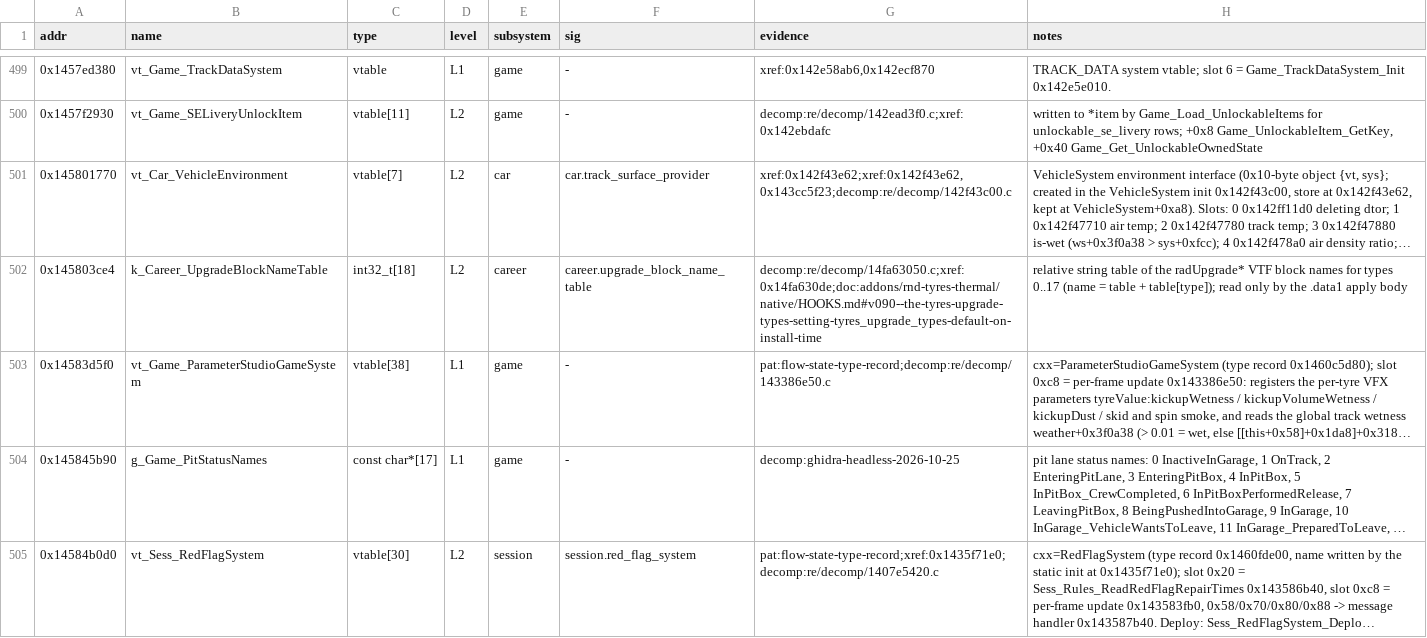
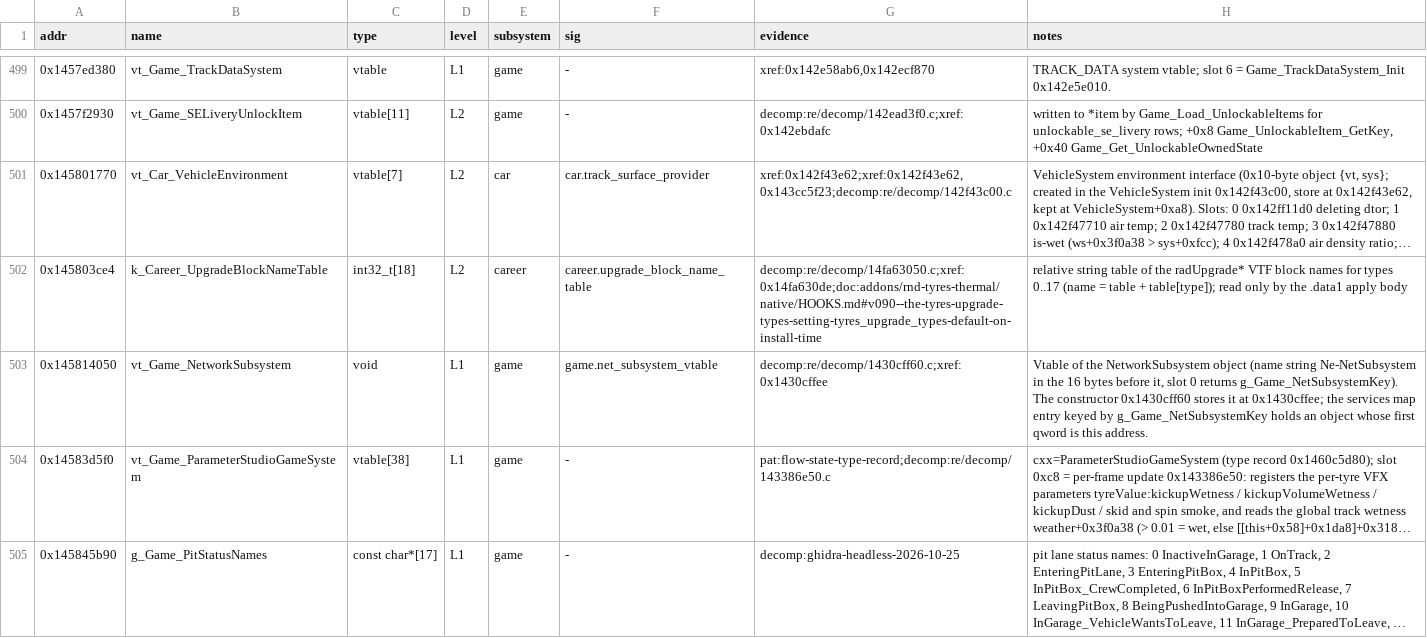
Before and after one commit to Swofty-Developments/SwoftyLauncher, a TSV file: re/db/globals.tsv, drawn as a sheet; only a part is shown, gaps mark what is left out; the shorter side is filled out with more unchanged rows; long unchanged cells end in …; the diff names each change by its address in the sheet, - before the commit and + after, or states it on an @@ line.

Commit message:
chore(re): add the network subsystem vtable signature and fix a stale presence name

```diff
--- a/re/db/globals.tsv
+++ b/re/db/globals.tsv
+row 503: 0x145814050 | vt_Game_NetworkSubsystem | void | L1 | game | game.net_subsystem_vtable | decomp:re/decomp/1430cff60.c;xref:0x1430cffee | Vtable of the NetworkSubsystem object (name string Ne-NetSubsystem in the 16 bytes before it, slot 0 returns g_Game_NetSubsystemKey). The constructor 0x1430cff60 stores it at 0x1430cffee; the services map entry keyed by g_Game_NetSubsystemKey holds an object whose first qword is this address.
```
Also changed, not shown: 1 other file.
